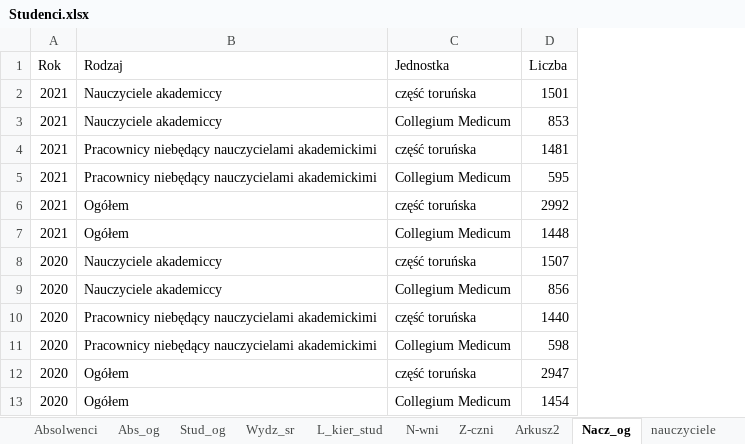
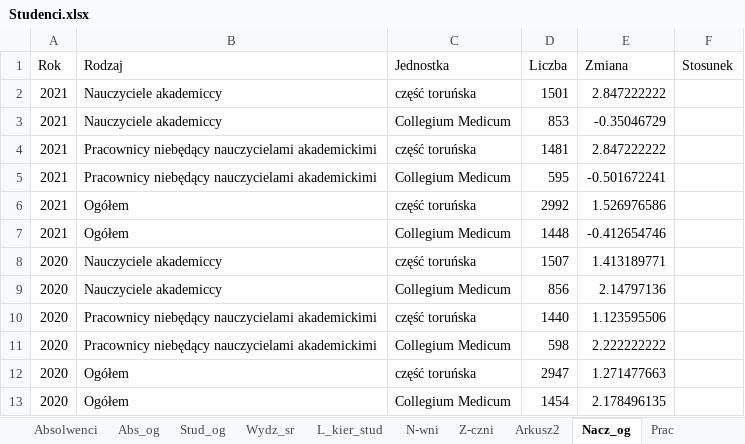
Before and after one commit to stat-umk/UMK-w-liczbach, an Excel workbook: Studenci.xlsx, sheet Nacz_og, drawn as a sheet; only a part is shown; values as stored, in another font and other column widths than the file's, no borders; the diff names each change by its address in the sheet, - before the commit and + after, or states it on an @@ line.

```diff
--- a/Studenci.xlsx (sheet Nacz_og)
+++ b/Studenci.xlsx (sheet Nacz_og)
+sheet tab: Prac
+column E (Zmiana), rows 2-13: 2.847222222 | -0.35046729 | 2.847222222 | -0.501672241 | 1.526976586 | -0.412654746 | 1.413189771 | 2.14797136 | 1.123595506 | 2.222222222 | 1.271477663 | 2.178496135
+column F (Stosunek), empty
```
